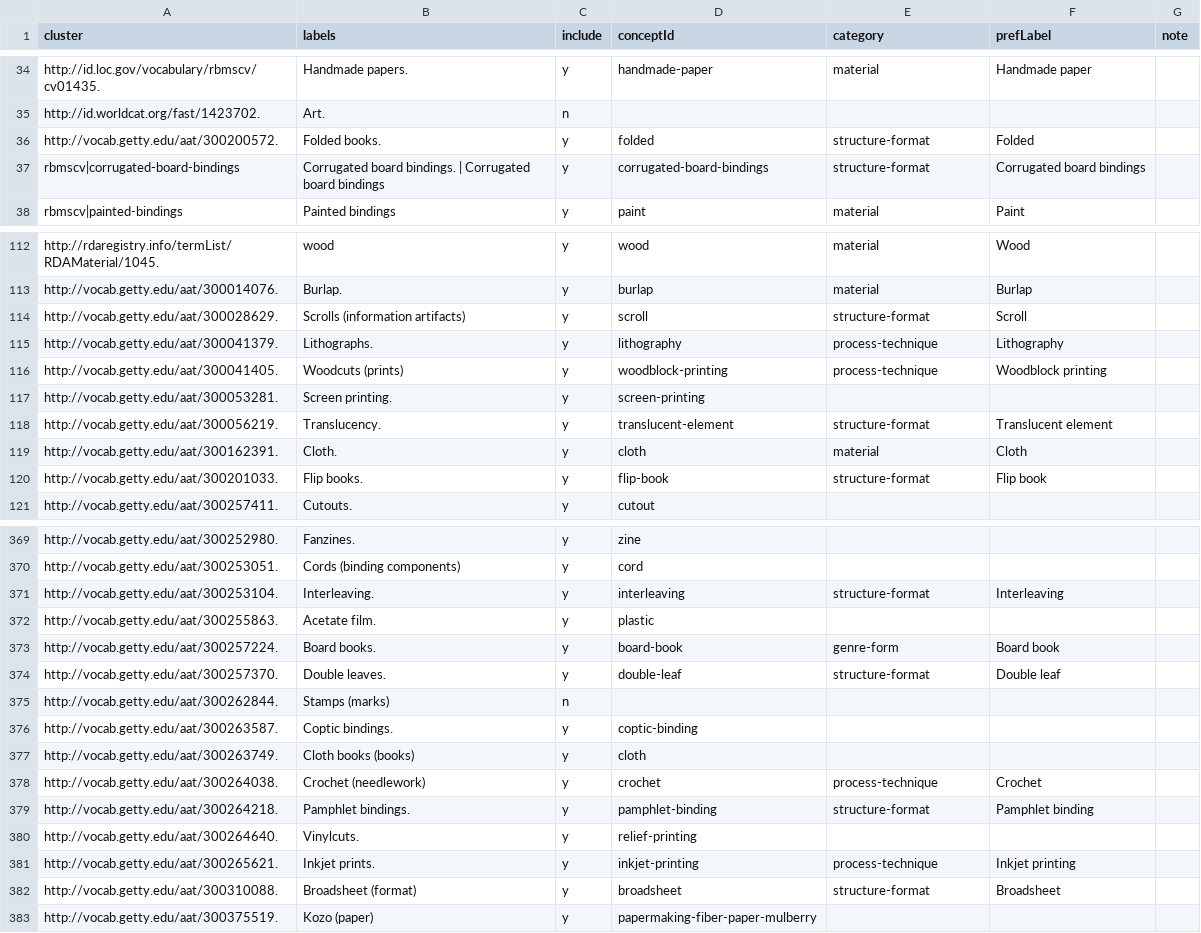
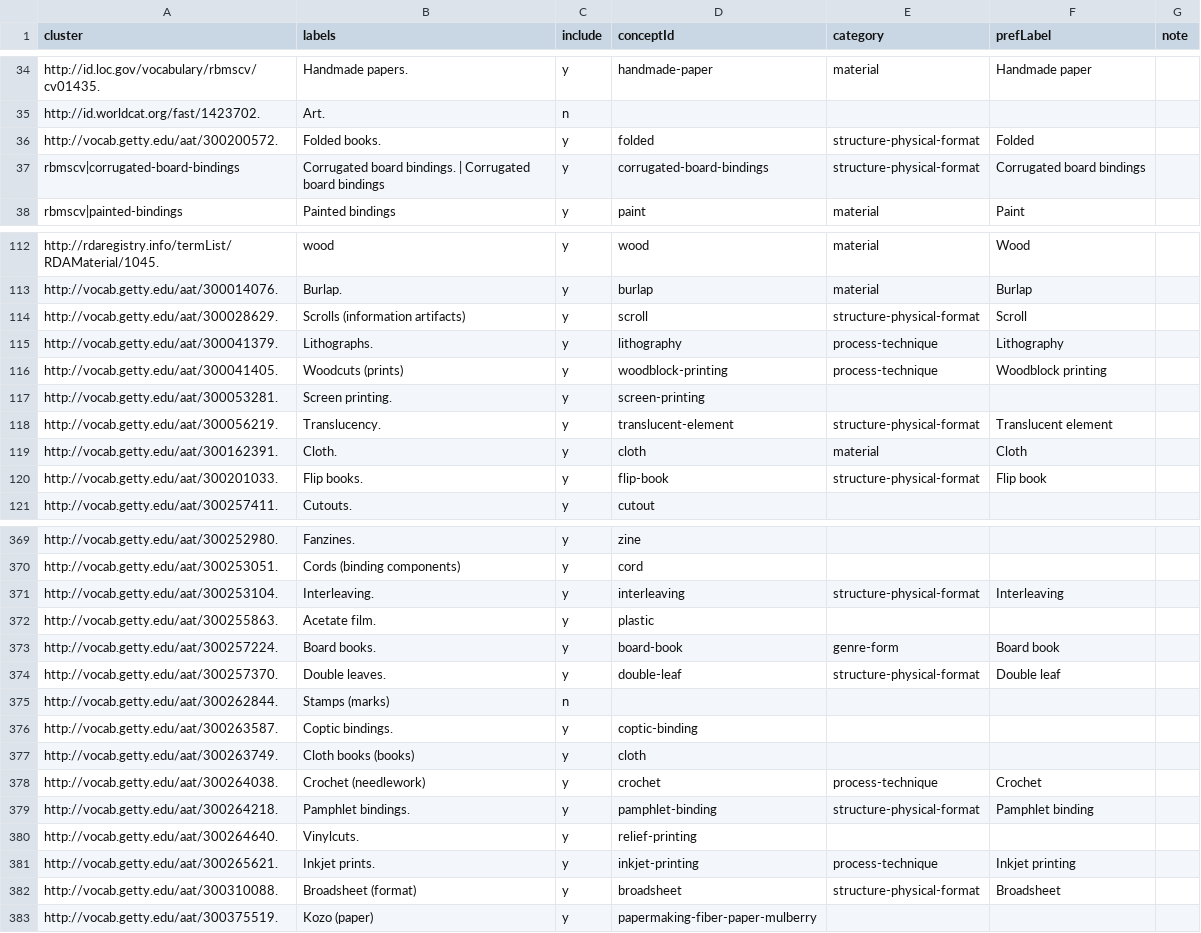
Before and after one commit to dkglab/artists-books, a CSV file: sources/construction/decisions.csv, drawn as a sheet; only a part is shown, gaps mark what is left out; the diff covers the shown part only.

```diff
--- a/sources/construction/decisions.csv
+++ b/sources/construction/decisions.csv
@@ -35,4 +35,4 @@ http://id.loc.gov/vocabulary/rbmscv/cv01435.,Handmade papers.,y,handmade-paper,m
 http://id.worldcat.org/fast/1423702.,Art.,n,,,,
-http://vocab.getty.edu/aat/300200572.,Folded books.,y,folded,structure-format,Folded,
-rbmscv|corrugated-board-bindings,Corrugated board bindings. | Corrugated board bindings,y,corrugated-board-bindings,structure-format,Corrugated board bindings,
+http://vocab.getty.edu/aat/300200572.,Folded books.,y,folded,structure-physical-format,Folded,
+rbmscv|corrugated-board-bindings,Corrugated board bindings. | Corrugated board bindings,y,corrugated-board-bindings,structure-physical-format,Corrugated board bindings,
 rbmscv|painted-bindings,Painted bindings,y,paint,material,Paint,
@@ -113,3 +113,3 @@ http://rdaregistry.info/termList/RDAMaterial/1045.,wood,y,wood,material,Wood,
 http://vocab.getty.edu/aat/300014076.,Burlap.,y,burlap,material,Burlap,
-http://vocab.getty.edu/aat/300028629.,Scrolls (information artifacts),y,scroll,structure-format,Scroll,
+http://vocab.getty.edu/aat/300028629.,Scrolls (information artifacts),y,scroll,structure-physical-format,Scroll,
 http://vocab.getty.edu/aat/300041379.,Lithographs.,y,lithography,process-technique,Lithography,
@@ -117,5 +117,5 @@ http://vocab.getty.edu/aat/300041405.,Woodcuts (prints),y,woodblock-printing,pro
 http://vocab.getty.edu/aat/300053281.,Screen printing.,y,screen-printing,,,
-http://vocab.getty.edu/aat/300056219.,Translucency.,y,translucent-element,structure-format,Translucent element,
+http://vocab.getty.edu/aat/300056219.,Translucency.,y,translucent-element,structure-physical-format,Translucent element,
 http://vocab.getty.edu/aat/300162391.,Cloth.,y,cloth,material,Cloth,
-http://vocab.getty.edu/aat/300201033.,Flip books.,y,flip-book,structure-format,Flip book,
+http://vocab.getty.edu/aat/300201033.,Flip books.,y,flip-book,structure-physical-format,Flip book,
 http://vocab.getty.edu/aat/300257411.,Cutouts.,y,cutout,,,
@@ -370,6 +370,6 @@ http://vocab.getty.edu/aat/300252980.,Fanzines.,y,zine,,,
 http://vocab.getty.edu/aat/300253051.,Cords (binding components),y,cord,,,
-http://vocab.getty.edu/aat/300253104.,Interleaving.,y,interleaving,structure-format,Interleaving,
+http://vocab.getty.edu/aat/300253104.,Interleaving.,y,interleaving,structure-physical-format,Interleaving,
 http://vocab.getty.edu/aat/300255863.,Acetate film.,y,plastic,,,
 http://vocab.getty.edu/aat/300257224.,Board books.,y,board-book,genre-form,Board book,
-http://vocab.getty.edu/aat/300257370.,Double leaves.,y,double-leaf,structure-format,Double leaf,
+http://vocab.getty.edu/aat/300257370.,Double leaves.,y,double-leaf,structure-physical-format,Double leaf,
 http://vocab.getty.edu/aat/300262844.,Stamps (marks),n,,,,
@@ -378,6 +378,6 @@ http://vocab.getty.edu/aat/300263749.,Cloth books (books),y,cloth,,,
 http://vocab.getty.edu/aat/300264038.,Crochet (needlework),y,crochet,process-technique,Crochet,
-http://vocab.getty.edu/aat/300264218.,Pamphlet bindings.,y,pamphlet-binding,structure-format,Pamphlet binding,
+http://vocab.getty.edu/aat/300264218.,Pamphlet bindings.,y,pamphlet-binding,structure-physical-format,Pamphlet binding,
 http://vocab.getty.edu/aat/300264640.,Vinylcuts.,y,relief-printing,,,
 http://vocab.getty.edu/aat/300265621.,Inkjet prints.,y,inkjet-printing,process-technique,Inkjet printing,
-http://vocab.getty.edu/aat/300310088.,Broadsheet (format),y,broadsheet,structure-format,Broadsheet,
+http://vocab.getty.edu/aat/300310088.,Broadsheet (format),y,broadsheet,structure-physical-format,Broadsheet,
 http://vocab.getty.edu/aat/300375519.,Kozo (paper),y,papermaking-fiber-paper-mulberry,,,
```
Also changed, not shown: 66 edited cells elsewhere in this file, 3 other files.
